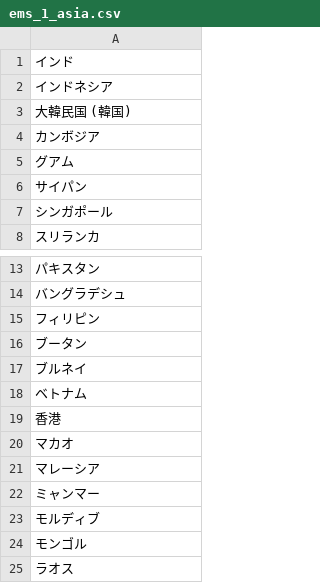
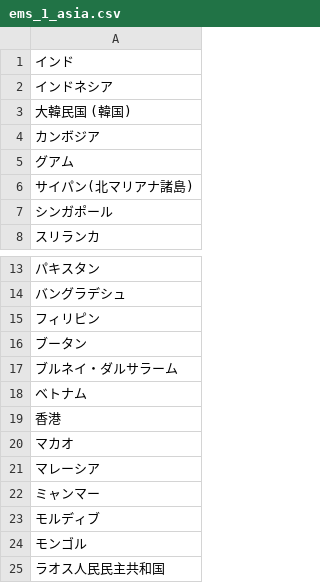
Before and after one commit to S035779/sousou, a CSV file: src/csv/ems_1_asia.csv, drawn as a sheet; only a part is shown, gaps mark what is left out.

```diff
--- a/src/csv/ems_1_asia.csv
+++ b/src/csv/ems_1_asia.csv
@@ -5,3 +5,3 @@
 グアム
-サイパン
+サイパン(北マリアナ諸島)
 シンガポール
@@ -16,3 +16,3 @@
 ブータン
-ブルネイ
+ブルネイ・ダルサラーム
 ベトナム
@@ -24,2 +24,2 @@
 モンゴル
-ラオス
+ラオス人民民主共和国
```
Also changed, not shown: src/csv/country_code.csv, src/csv/ems_2_1_middle_east.csv, 17 other files.
